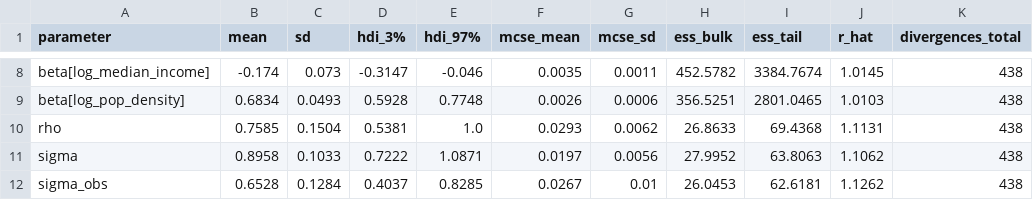
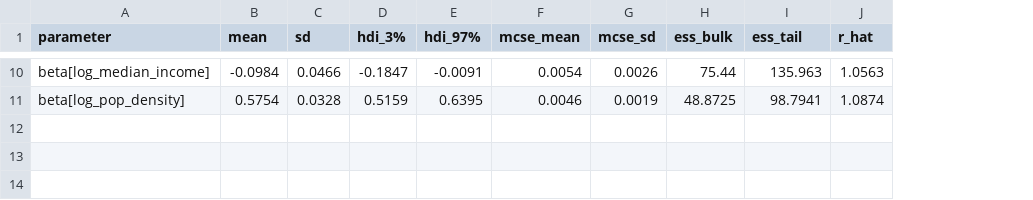
Before and after one commit to SatrunsDream/BayesTransitEquity, a CSV file: artifacts/tables/pipeline__04_model_diagnostics__2026-04-03.csv, drawn as a sheet; only a part is shown, gaps mark what is left out; removed rows and columns are numbered as before the commit, all else as after; the diff covers the shown part only; the diff names each change by its address in the sheet, - before the commit and + after, or states it on an @@ line.

```diff
--- a/artifacts/tables/pipeline__04_model_diagnostics__2026-04-03.csv
+++ b/artifacts/tables/pipeline__04_model_diagnostics__2026-04-03.csv
-column K (divergences_total), rows 8-9: 438 | 438
-B10 (mean): -0.174
+B10 (mean): -0.0984
-C10 (sd): 0.073
+C10 (sd): 0.0466
-D10 (hdi_3%): -0.3147
+D10 (hdi_3%): -0.1847
-E10 (hdi_97%): -0.046
+E10 (hdi_97%): -0.0091
-F10 (mcse_mean): 0.0035
+F10 (mcse_mean): 0.0054
-G10 (mcse_sd): 0.0011
+G10 (mcse_sd): 0.0026
-H10 (ess_bulk): 452.5782
+H10 (ess_bulk): 75.44
-I10 (ess_tail): 3384.7674
+I10 (ess_tail): 135.963
-J10 (r_hat): 1.0145
+J10 (r_hat): 1.0563
-B11 (mean): 0.6834
+B11 (mean): 0.5754
-C11 (sd): 0.0493
+C11 (sd): 0.0328
-D11 (hdi_3%): 0.5928
+D11 (hdi_3%): 0.5159
-E11 (hdi_97%): 0.7748
+E11 (hdi_97%): 0.6395
-F11 (mcse_mean): 0.0026
+F11 (mcse_mean): 0.0046
-G11 (mcse_sd): 0.0006
+G11 (mcse_sd): 0.0019
-H11 (ess_bulk): 356.5251
+H11 (ess_bulk): 48.8725
-I11 (ess_tail): 2801.0465
+I11 (ess_tail): 98.7941
-J11 (r_hat): 1.0103
+J11 (r_hat): 1.0874
-row 10: rho | 0.7585 | 0.1504 | 0.5381 | 1.0 | 0.0293 | 0.0062 | 26.8633 | 69.4368 | 1.1131 | 438
-row 11: sigma | 0.8958 | 0.1033 | 0.7222 | 1.0871 | 0.0197 | 0.0056 | 27.9952 | 63.8063 | 1.1062 | 438
-row 12: sigma_obs | 0.6528 | 0.1284 | 0.4037 | 0.8285 | 0.0267 | 0.01 | 26.0453 | 62.6181 | 1.1262 | 438
```
Also changed, not shown: 2 added rows and 54 edited cells elsewhere in this file, 29 other files.
